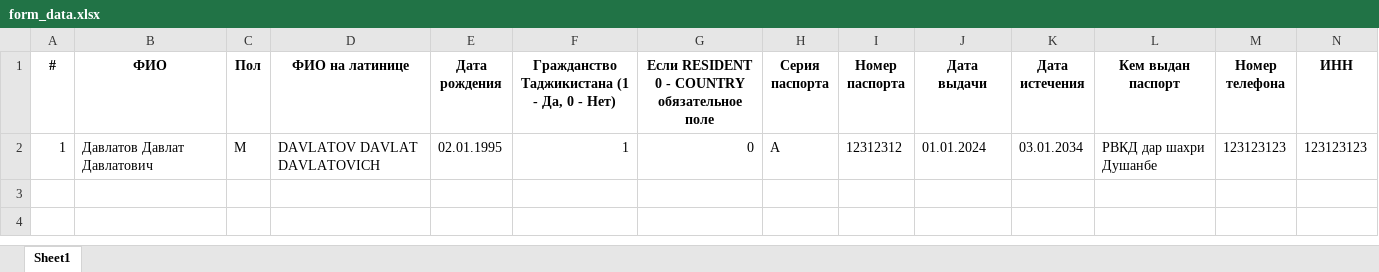
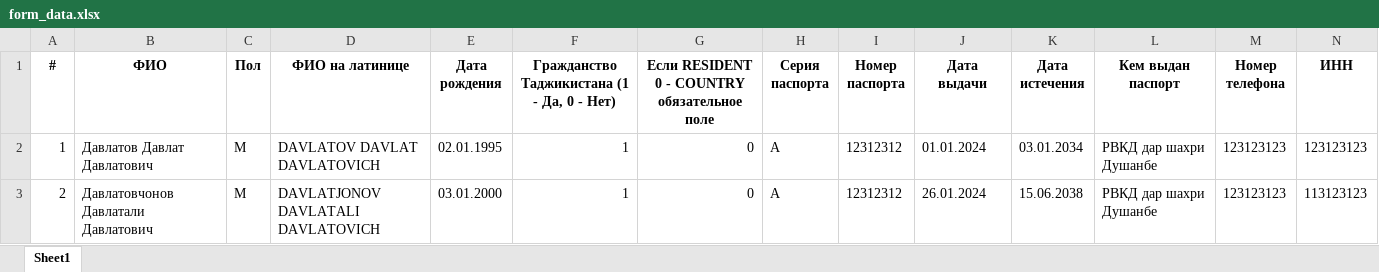
Before and after one commit to zefs-cyber/passForm, an Excel workbook: myapp/media/form_data.xlsx, sheet Sheet1, drawn as a sheet; only a part is shown; values as stored, in another font and other column widths than the file's, no borders; rows hold the shown columns only; the diff names each change by its address in the sheet, - before the commit and + after, or states it on an @@ line.

```diff
--- a/myapp/media/form_data.xlsx (sheet Sheet1)
+++ b/myapp/media/form_data.xlsx (sheet Sheet1)
+row 3: 2 | Давлатовчонов Давлатали Давлатович | M | DAVLATJONOV DAVLATALI DAVLATOVICH | 03.01.2000 | 1 | 0 | A | 12312312 | 26.01.2024 | 15.06.2038 | РВКД дар шахри Душанбе | 123123123 | 113123123
```
Also changed, not shown: myapp/media/student_data.xlsx, 13 other files.
